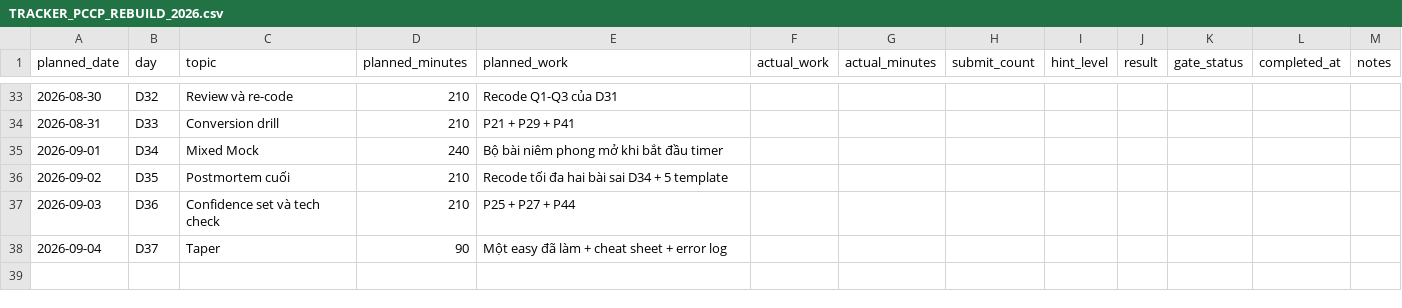
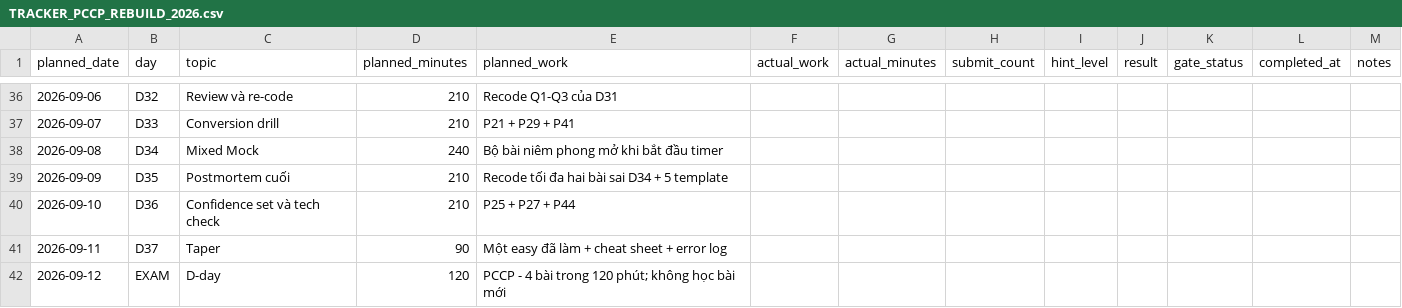
Before and after one commit to minhthuy266/pccp, a CSV file: TRACKER_PCCP_REBUILD_2026.csv, drawn as a sheet; only a part is shown, gaps mark what is left out; the diff covers the shown part only.

Commit message:
Update curriculum and tracker files to reflect new study plan and exam date

```diff
--- a/TRACKER_PCCP_REBUILD_2026.csv
+++ b/TRACKER_PCCP_REBUILD_2026.csv
@@ -33,6 +36,7 @@ planned_date,day,topic,planned_minutes,planned_work,actual_work,actual_minutes,s
-2026-08-30,D32,Review và re-code,210,Recode Q1-Q3 của D31,,,,,,,,
-2026-08-31,D33,Conversion drill,210,P21 + P29 + P41,,,,,,,,
-2026-09-01,D34,Mixed Mock,240,Bộ bài niêm phong mở khi bắt đầu timer,,,,,,,,
-2026-09-02,D35,Postmortem cuối,210,Recode tối đa hai bài sai D34 + 5 template,,,,,,,,
-2026-09-03,D36,Confidence set và tech check,210,P25 + P27 + P44,,,,,,,,
-2026-09-04,D37,Taper,90,Một easy đã làm + cheat sheet + error log,,,,,,,,
+2026-09-06,D32,Review và re-code,210,Recode Q1-Q3 của D31,,,,,,,,
+2026-09-07,D33,Conversion drill,210,P21 + P29 + P41,,,,,,,,
+2026-09-08,D34,Mixed Mock,240,Bộ bài niêm phong mở khi bắt đầu timer,,,,,,,,
+2026-09-09,D35,Postmortem cuối,210,Recode tối đa hai bài sai D34 + 5 template,,,,,,,,
+2026-09-10,D36,Confidence set và tech check,210,P25 + P27 + P44,,,,,,,,
+2026-09-11,D37,Taper,90,Một easy đã làm + cheat sheet + error log,,,,,,,,
+2026-09-12,EXAM,D-day,120,PCCP - 4 bài trong 120 phút; không học bài mới,,,,,,,,
```
Also changed, not shown: 3 added rows and 24 edited cells elsewhere in this file, 6 other files.
